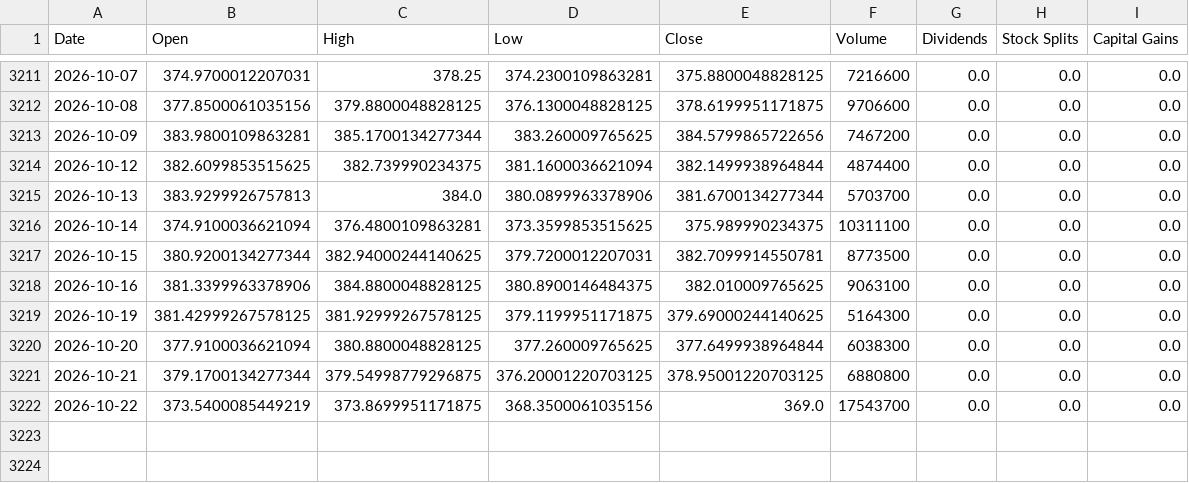
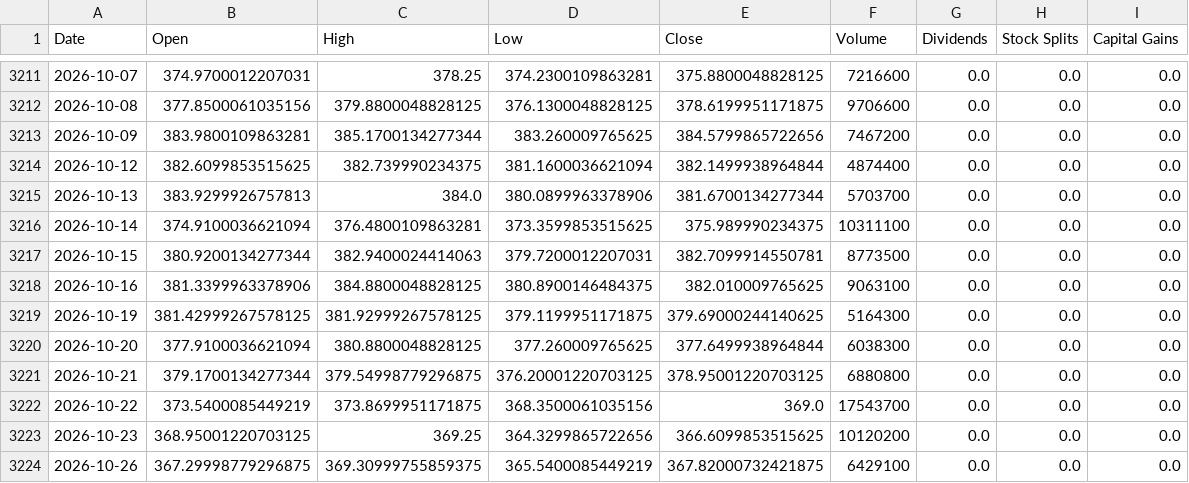
Before and after one commit to Sergr777/tradingview-mcp-jackson, a CSV file: data/etf/GLD.csv, drawn as a sheet; only a part is shown, gaps mark what is left out.

```diff
--- a/data/etf/GLD.csv
+++ b/data/etf/GLD.csv
@@ -3216,3 +3216,3 @@ Date,Open,High,Low,Close,Volume,Dividends,Stock Splits,Capital Gains
 2026-10-14,374.9100036621094,376.4800109863281,373.3599853515625,375.989990234375,10311100,0.0,0.0,0.0
-2026-10-15,380.9200134277344,382.94000244140625,379.7200012207031,382.7099914550781,8773500,0.0,0.0,0.0
+2026-10-15,380.9200134277344,382.9400024414063,379.7200012207031,382.7099914550781,8773500,0.0,0.0,0.0
 2026-10-16,381.3399963378906,384.8800048828125,380.8900146484375,382.010009765625,9063100,0.0,0.0,0.0
@@ -3222 +3222,3 @@ Date,Open,High,Low,Close,Volume,Dividends,Stock Splits,Capital Gains
 2026-10-22,373.5400085449219,373.8699951171875,368.3500061035156,369.0,17543700,0.0,0.0,0.0
+2026-10-23,368.95001220703125,369.25,364.3299865722656,366.6099853515625,10120200,0.0,0.0,0.0
+2026-10-26,367.29998779296875,369.30999755859375,365.5400085449219,367.82000732421875,6429100,0.0,0.0,0.0
```
Also changed, not shown: data/etf/IEI.csv, data/etf/SLV.csv, 12 other files.
